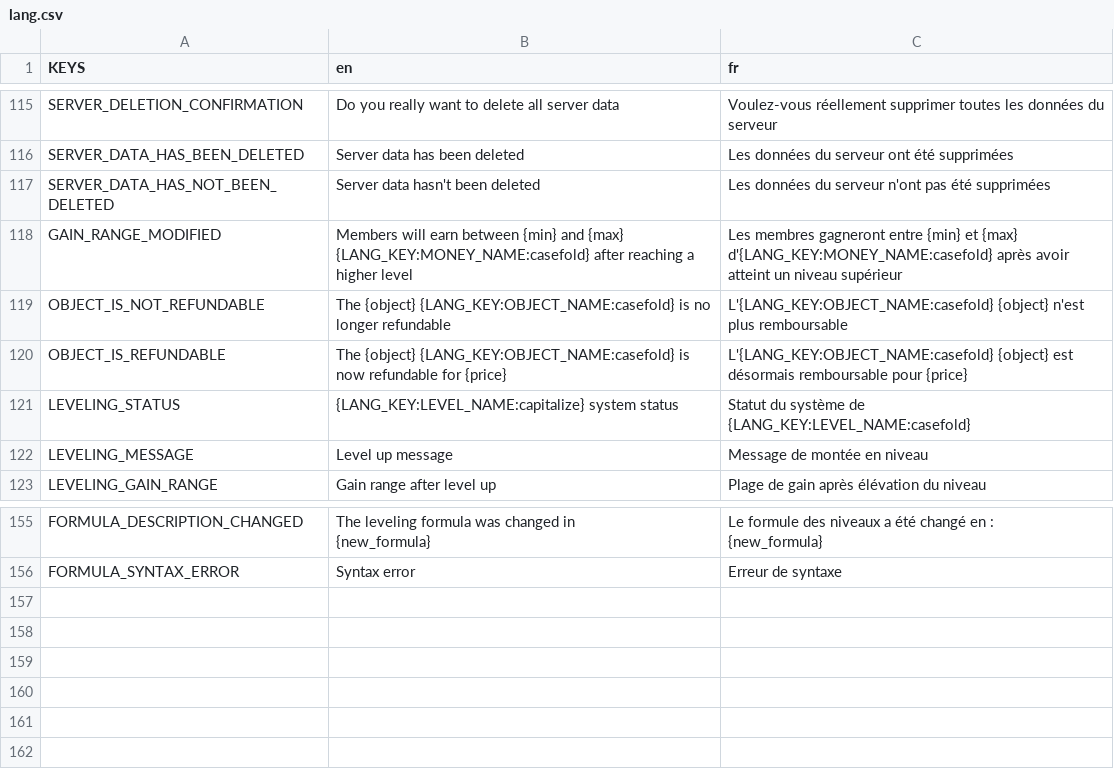
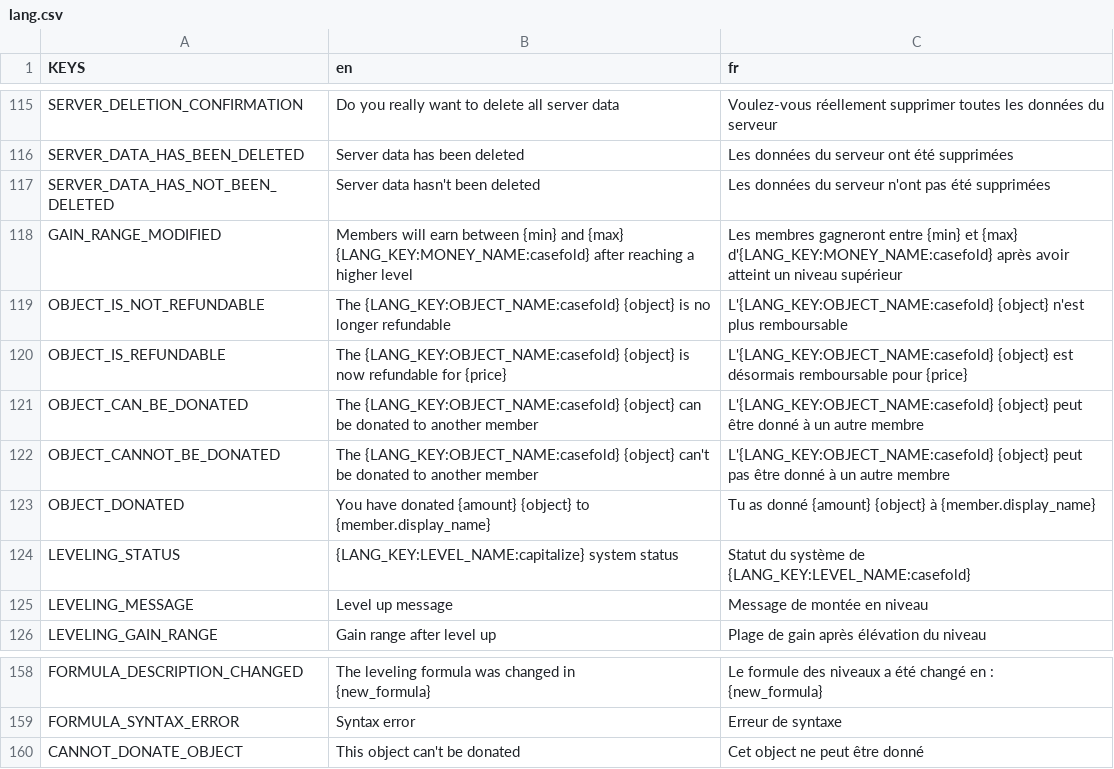
Before and after one commit to Dams4K/CoordBot, a CSV file: lang/lang.csv, drawn as a sheet; only a part is shown, gaps mark what is left out.

Commit message:
Ability to donate object to others (can be change per objects, default=True)

```diff
--- a/lang/lang.csv
+++ b/lang/lang.csv
@@ -122,4 +122,7 @@ SERVER_DATA_HAS_NOT_BEEN_DELETED,Server data hasn't been deleted,Les données du
 GAIN_RANGE_MODIFIED,Members will earn between {min} and {max} {LANG_KEY:MONEY_NAME:casefold} after reaching a higher level,Les membres gagneront entre {min} et {max} d'{LANG_KEY:MONEY_NAME:casefold} après avoir atteint un niveau supérieur
-OBJECT_IS_NOT_REFUNDABLE,The {object} {LANG_KEY:OBJECT_NAME:casefold} is no longer refundable,L'{LANG_KEY:OBJECT_NAME:casefold} {object} n'est plus remboursable
-OBJECT_IS_REFUNDABLE,The {object} {LANG_KEY:OBJECT_NAME:casefold} is now refundable for {price},L'{LANG_KEY:OBJECT_NAME:casefold} {object} est désormais remboursable pour {price}
+OBJECT_IS_NOT_REFUNDABLE,The {LANG_KEY:OBJECT_NAME:casefold} {object} is no longer refundable,L'{LANG_KEY:OBJECT_NAME:casefold} {object} n'est plus remboursable
+OBJECT_IS_REFUNDABLE,The {LANG_KEY:OBJECT_NAME:casefold} {object} is now refundable for {price},L'{LANG_KEY:OBJECT_NAME:casefold} {object} est désormais remboursable pour {price}
+OBJECT_CAN_BE_DONATED,The {LANG_KEY:OBJECT_NAME:casefold} {object} can be donated to another member,L'{LANG_KEY:OBJECT_NAME:casefold} {object} peut être donné à un autre membre
+OBJECT_CANNOT_BE_DONATED,The {LANG_KEY:OBJECT_NAME:casefold} {object} can't be donated to another member,L'{LANG_KEY:OBJECT_NAME:casefold} {object} peut pas être donné à un autre membre
+OBJECT_DONATED,You have donated {amount} {object} to {member.display_name},Tu as donné {amount} {object} à {member.display_name}
 LEVELING_STATUS,{LANG_KEY:LEVEL_NAME:capitalize} system status,Statut du système de {LANG_KEY:LEVEL_NAME:casefold}
@@ -164 +167,2 @@ FORMULA_DESCRIPTION_CHANGED,"The leveling formula was changed in
 FORMULA_SYNTAX_ERROR,Syntax error,Erreur de syntaxe
+CANNOT_DONATE_OBJECT,This object can't be donated,Cet object ne peut être donné
```
Also changed, not shown: 3 other files.
